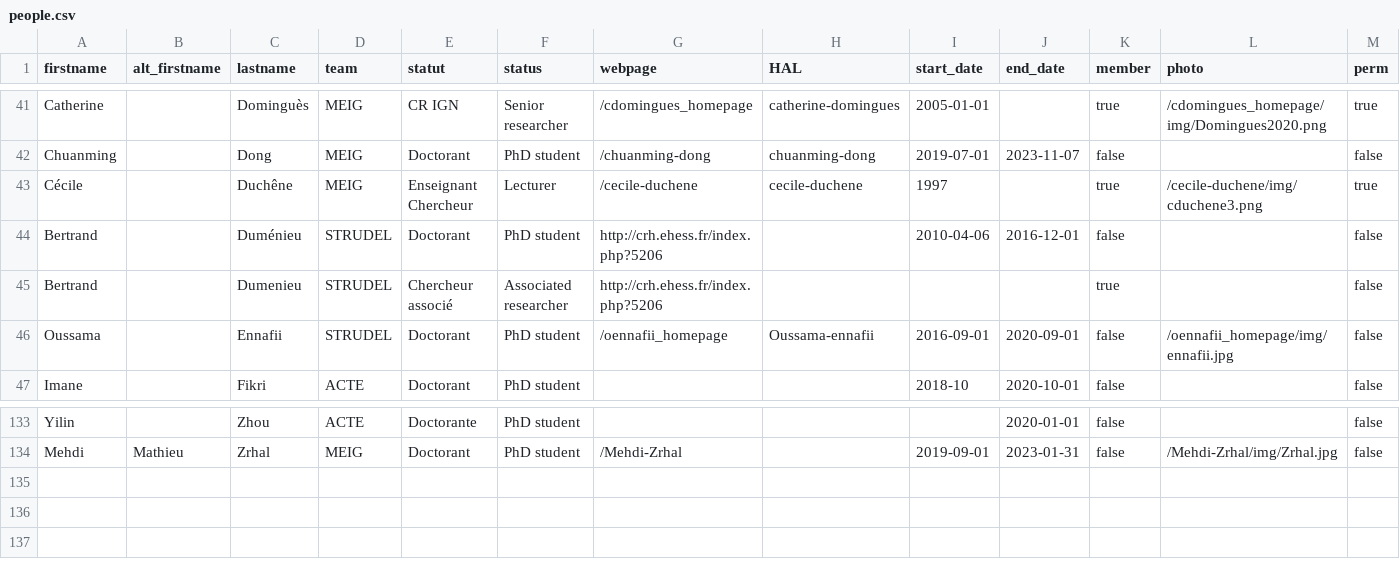
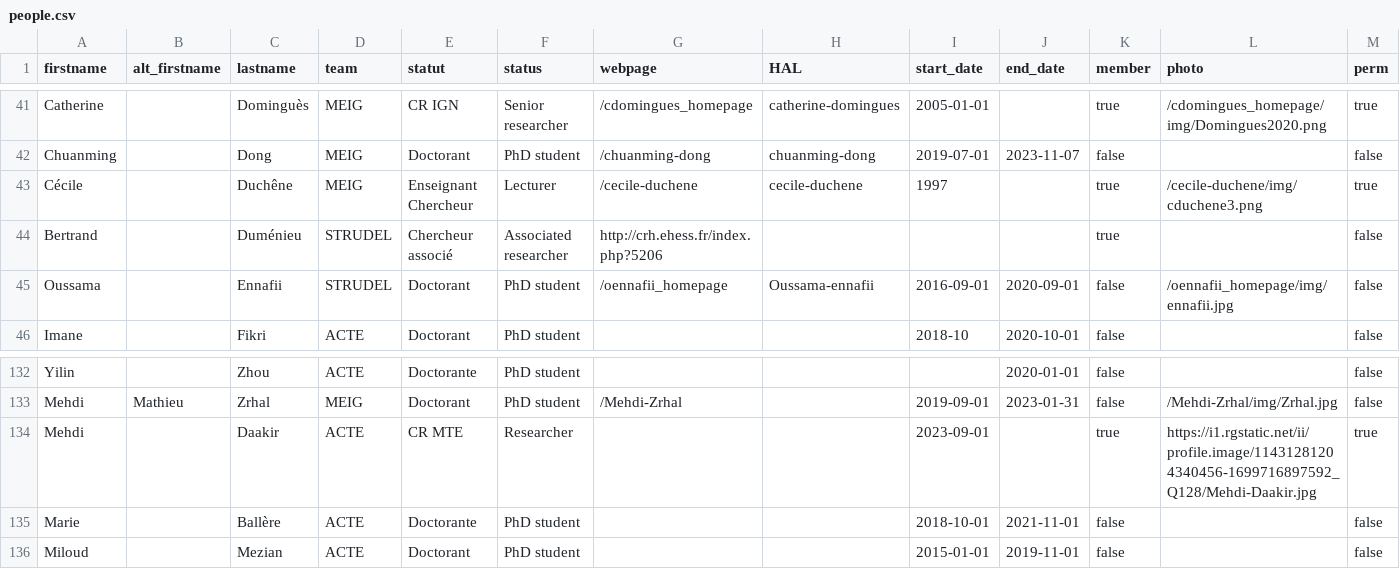
Before and after one commit to umrlastig/umrlastig.github.io, a CSV file: src/data/people.csv, drawn as a sheet; only a part is shown, gaps mark what is left out.

Commit message:
Adding missing people from people file. Changing the way we create HAL nodes in order to have the ids of the authors and changed the member-page template to use these ids to find publications. A very ugly bit of code was added in the onCreateNode method in order for HAL nodes to wait for all the people nodes to be created...

```diff
--- a/src/data/people.csv
+++ b/src/data/people.csv
@@ -43,4 +43,3 @@
 "Cécile",,"Duchêne","MEIG","Enseignant Chercheur","Lecturer","/cecile-duchene","cecile-duchene",1997,,"true","/cecile-duchene/img/cduchene3.png","true"
-"Bertrand",,"Duménieu","STRUDEL","Doctorant","PhD student","http://crh.ehess.fr/index.php?5206",,2010-04-06,2016-12-01,"false",,"false"
-"Bertrand",,"Dumenieu","STRUDEL","Chercheur associé","Associated researcher","http://crh.ehess.fr/index.php?5206",,,,"true",,"false"
+"Bertrand",,"Duménieu","STRUDEL","Chercheur associé","Associated researcher","http://crh.ehess.fr/index.php?5206",,,,"true",,"false"
 "Oussama",,"Ennafii","STRUDEL","Doctorant","PhD student","/oennafii_homepage","Oussama-ennafii",2016-09-01,2020-09-01,"false","/oennafii_homepage/img/ennafii.jpg","false"
@@ -134 +133,4 @@
 "Mehdi","Mathieu","Zrhal","MEIG","Doctorant","PhD student","/Mehdi-Zrhal",,2019-09-01,2023-01-31,"false","/Mehdi-Zrhal/img/Zrhal.jpg","false"
+"Mehdi",,"Daakir","ACTE","CR MTE","Researcher",,,2023-09-01,,"true","https://i1.rgstatic.net/ii/profile.image/11431281204340456-1699716897592_Q128/Mehdi-Daakir.jpg","true"
+"Marie",,"Ballère","ACTE","Doctorante","PhD student",,,2018-10-01,2021-11-01,"false",,"false"
+"Miloud",,"Mezian","ACTE","Doctorant","PhD student",,,2015-01-01,2019-11-01,"false",,"false"
```
Also changed, not shown: 3 other files.
